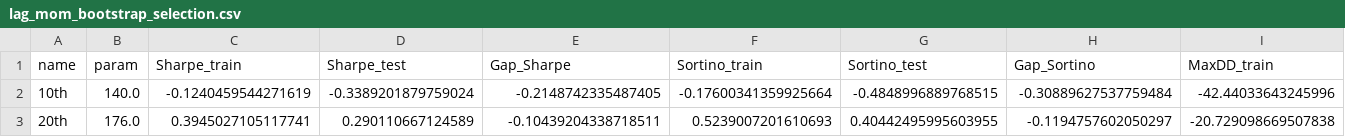
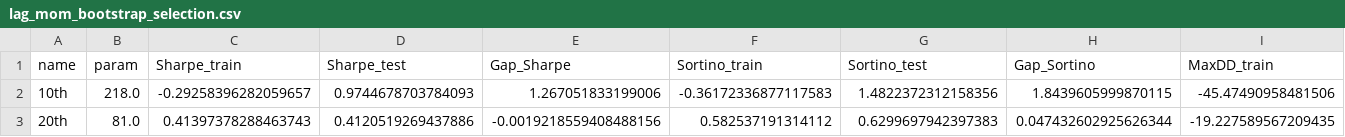
Before and after one commit to dcuoliveira/npbrs, a CSV file: src/data/outputs/results/lag_mom_bootstrap_selection.csv, drawn as a sheet; only a part is shown; the diff covers the shown part only; the diff names each change by its address in the sheet, - before the commit and + after, or states it on an @@ line.

Commit message:
fix outputs

```diff
--- a/src/data/outputs/results/lag_mom_bootstrap_selection.csv
+++ b/src/data/outputs/results/lag_mom_bootstrap_selection.csv
-B2 (param): 140.0
+B2 (param): 218.0
-C2 (Sharpe_train): -0.1240459544271619
+C2 (Sharpe_train): -0.29258396282059657
-D2 (Sharpe_test): -0.3389201879759024
+D2 (Sharpe_test): 0.9744678703784093
-E2 (Gap_Sharpe): -0.2148742335487405
+E2 (Gap_Sharpe): 1.267051833199006
-F2 (Sortino_train): -0.17600341359925664
+F2 (Sortino_train): -0.36172336877117583
-G2 (Sortino_test): -0.4848996889768515
+G2 (Sortino_test): 1.4822372312158356
-H2 (Gap_Sortino): -0.30889627537759484
+H2 (Gap_Sortino): 1.8439605999870115
-I2 (MaxDD_train): -42.44033643245996
+I2 (MaxDD_train): -45.47490958481506
-B3 (param): 176.0
+B3 (param): 81.0
-C3 (Sharpe_train): 0.3945027105117741
+C3 (Sharpe_train): 0.41397378288463743
-D3 (Sharpe_test): 0.290110667124589
+D3 (Sharpe_test): 0.4120519269437886
-E3 (Gap_Sharpe): -0.10439204338718511
+E3 (Gap_Sharpe): -0.0019218559408488156
-F3 (Sortino_train): 0.5239007201610693
+F3 (Sortino_train): 0.582537191314112
-G3 (Sortino_test): 0.40442495995603955
+G3 (Sortino_test): 0.6299697942397383
-H3 (Gap_Sortino): -0.1194757602050297
+H3 (Gap_Sortino): 0.047432602925626344
-I3 (MaxDD_train): -20.729098669507838
+I3 (MaxDD_train): -19.227589567209435
```
Also changed, not shown: 114 edited cells elsewhere in this file, 7 other files.
